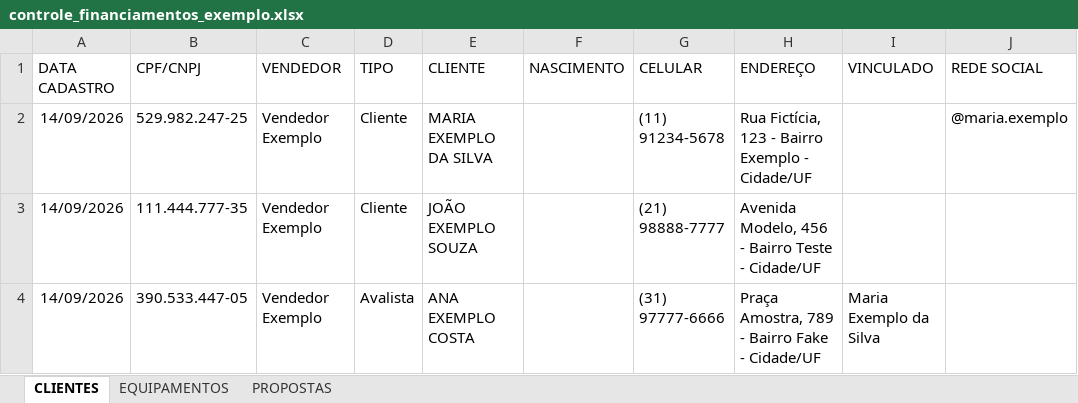
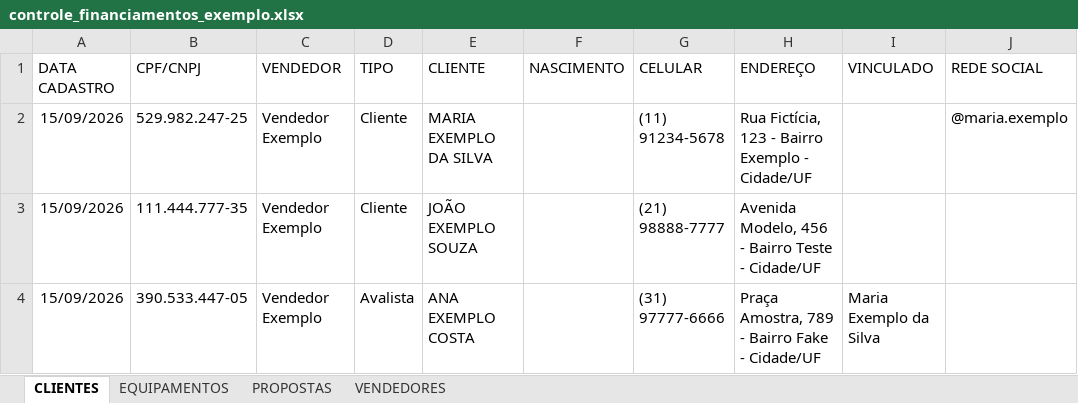
Before and after one commit to eR4Z13L/gestao-financiamentos, an Excel workbook: exemplo/controle_financiamentos_exemplo.xlsx, sheet CLIENTES, drawn as a sheet; only a part is shown; values as stored, in another font and other column widths than the file's, no borders; the diff names each change by its address in the sheet, - before the commit and + after, or states it on an @@ line.

```diff
--- a/exemplo/controle_financiamentos_exemplo.xlsx (sheet CLIENTES)
+++ b/exemplo/controle_financiamentos_exemplo.xlsx (sheet CLIENTES)
+sheet tab: VENDEDORES
-A2:A4 (DATA CADASTRO): 14/09/2026
+A2:A4 (DATA CADASTRO): 15/09/2026
```
Also changed, not shown: sheet PROPOSTAS, 25 other files.
